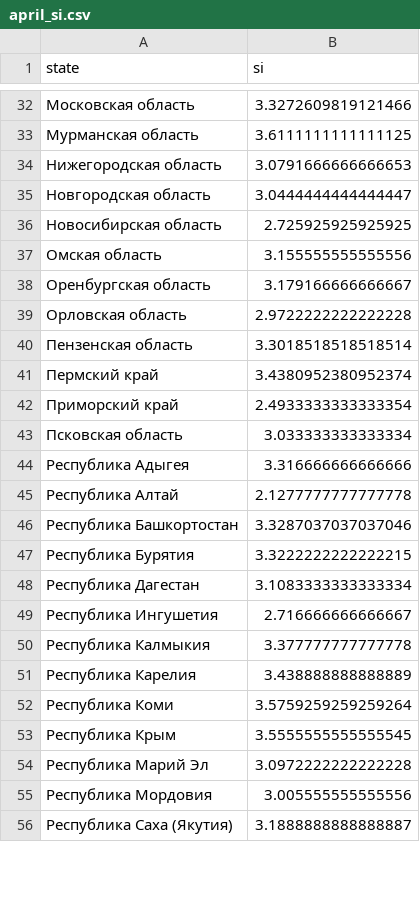
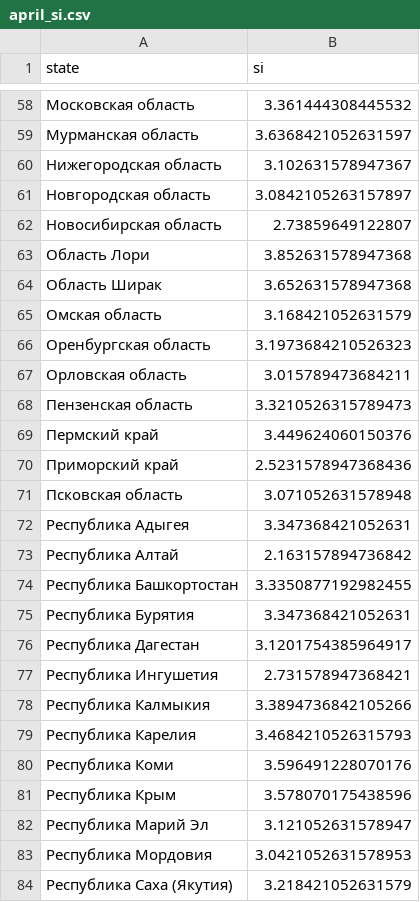
Before and after one commit to PrikhozhdenkoES/covid-19, a CSV file: april_si.csv, drawn as a sheet; only a part is shown, gaps mark what is left out; the diff covers the shown part only.

```diff
--- a/april_si.csv
+++ b/april_si.csv
@@ -32,25 +58,27 @@
-Московская область,3.3272609819121466
-Мурманская область,3.6111111111111125
-Нижегородская область,3.0791666666666653
-Новгородская область,3.0444444444444447
-Новосибирская область,2.725925925925925
-Омская область,3.155555555555556
-Оренбургская область,3.179166666666667
-Орловская область,2.9722222222222228
-Пензенская область,3.3018518518518514
-Пермский край,3.4380952380952374
-Приморский край,2.4933333333333354
-Псковская область,3.033333333333334
-Республика Адыгея,3.316666666666666
-Республика Алтай,2.1277777777777778
-Республика Башкортостан,3.3287037037037046
-Республика Бурятия,3.3222222222222215
-Республика Дагестан,3.1083333333333334
-Республика Ингушетия,2.716666666666667
-Республика Калмыкия,3.377777777777778
-Республика Карелия,3.438888888888889
-Республика Коми,3.5759259259259264
-Республика Крым,3.5555555555555545
-Республика Марий Эл,3.0972222222222228
-Республика Мордовия,3.005555555555556
-Республика Саха (Якутия),3.1888888888888887
+Московская область,3.361444308445532
+Мурманская область,3.6368421052631597
+Нижегородская область,3.102631578947367
+Новгородская область,3.0842105263157897
+Новосибирская область,2.73859649122807
+Область Лори,3.852631578947368
+Область Ширак,3.652631578947368
+Омская область,3.168421052631579
+Оренбургская область,3.1973684210526323
+Орловская область,3.015789473684211
+Пензенская область,3.3210526315789473
+Пермский край,3.449624060150376
+Приморский край,2.5231578947368436
+Псковская область,3.071052631578948
+Республика Адыгея,3.347368421052631
+Республика Алтай,2.163157894736842
+Республика Башкортостан,3.3350877192982455
+Республика Бурятия,3.347368421052631
+Республика Дагестан,3.1201754385964917
+Республика Ингушетия,2.731578947368421
+Республика Калмыкия,3.3894736842105266
+Республика Карелия,3.4684210526315793
+Республика Коми,3.596491228070176
+Республика Крым,3.578070175438596
+Республика Марий Эл,3.121052631578947
+Республика Мордовия,3.0421052631578953
+Республика Саха (Якутия),3.218421052631579
```
Also changed, not shown: 31 added rows and 57 edited cells elsewhere in this file, rus_daily.csv, 1 other file.
